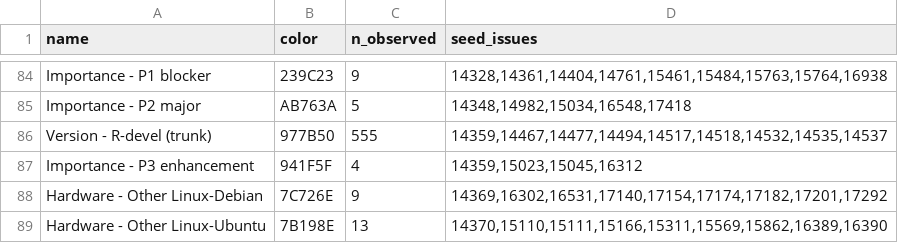
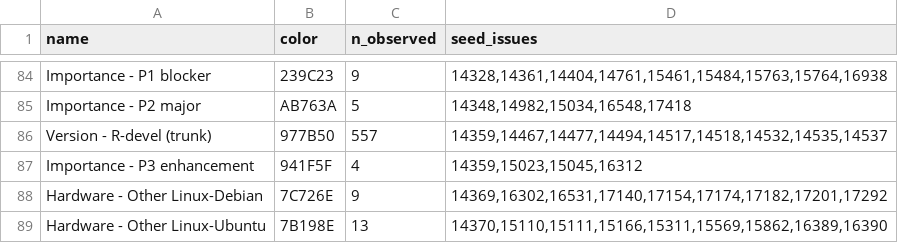
Before and after one commit to MichaelChirico/r-bugs, a CSV file: data/labels.csv, drawn as a sheet; only a part is shown, gaps mark what is left out; the diff covers the shown part only.

```diff
--- a/data/labels.csv
+++ b/data/labels.csv
@@ -85,3 +85,3 @@ Importance - P1 blocker,239C23,9,"14328,14361,14404,14761,15461,15484,15763,1576
 Importance - P2 major,AB763A,5,"14348,14982,15034,16548,17418"
-Version - R-devel (trunk),977B50,555,"14359,14467,14477,14494,14517,14518,14532,14535,14537"
+Version - R-devel (trunk),977B50,557,"14359,14467,14477,14494,14517,14518,14532,14535,14537"
 Importance - P3 enhancement,941F5F,4,"14359,15023,15045,16312"
```
Also changed, not shown: 9 edited cells elsewhere in this file, 1 other file.
